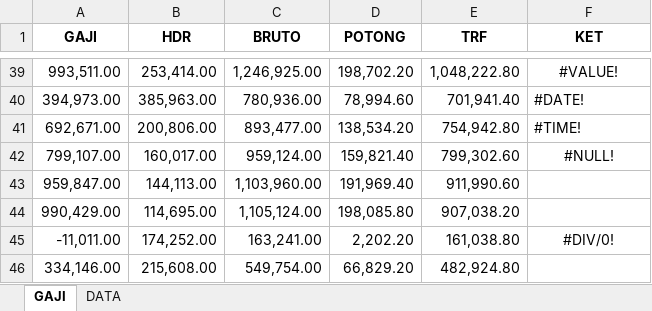
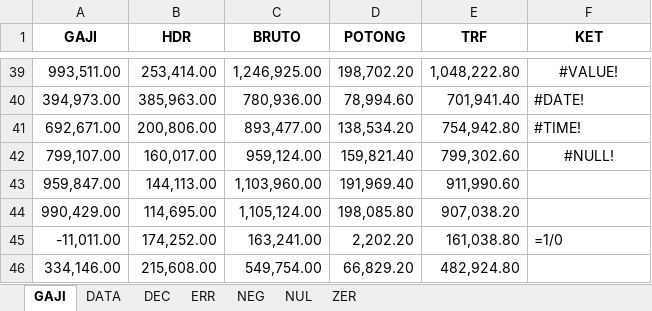
Before and after one commit to darisRanggaPratama/open_py_xl, an Excel workbook: basic/crud_whseet/sample.xlsx, sheet GAJI, drawn as a sheet; only a part is shown, gaps mark what is left out; values as stored, in another font and other column widths than the file's, no borders; formulas without a stored value are shown as written; the diff names each change by its address in the sheet, - before the commit and + after, or states it on an @@ line.

```diff
--- a/basic/crud_whseet/sample.xlsx (sheet GAJI)
+++ b/basic/crud_whseet/sample.xlsx (sheet GAJI)
+sheet tab: DEC
+sheet tab: ERR
+sheet tab: NEG
+sheet tab: NUL
+sheet tab: ZER
-F45 (KET): #DIV/0!
+F45 (KET): =1/0
-F45 alignment: center
+F45 alignment: left
```
Also changed, not shown: 6 other files.
